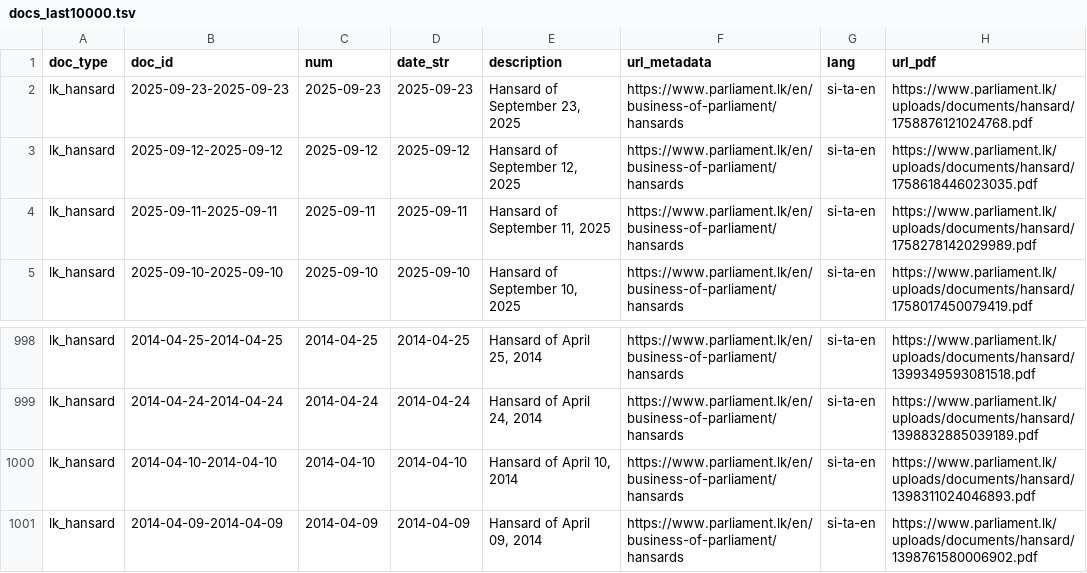
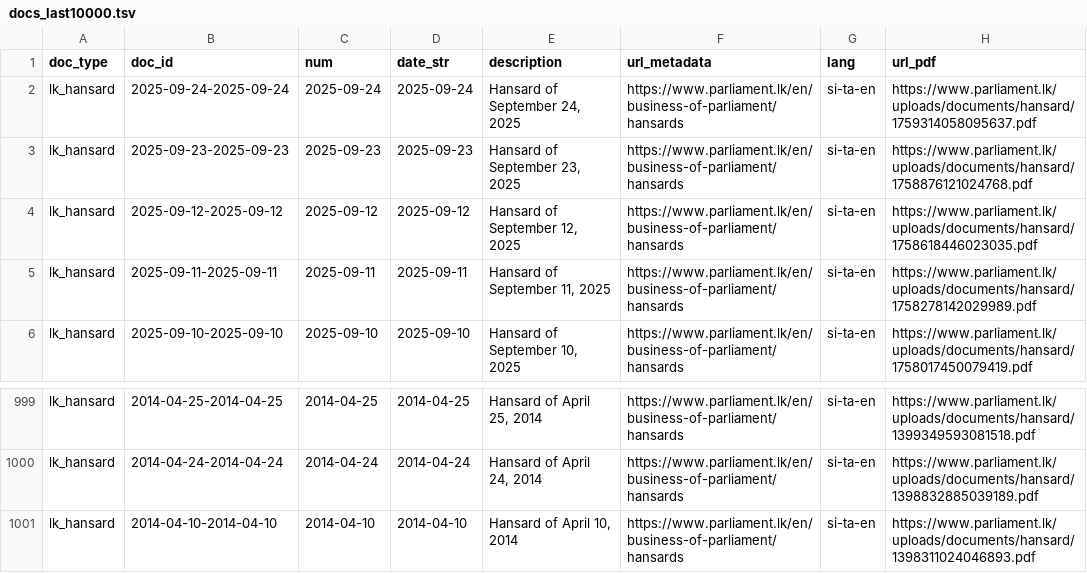
Before and after one commit to nuuuwan/lk_hansard, a TSV file: data/lk_hansard/docs_last10000.tsv, drawn as a sheet; only a part is shown, gaps mark what is left out; removed rows and columns are numbered as before the commit, all else as after; the diff names each change by its address in the sheet, - before the commit and + after, or states it on an @@ line.

```diff
--- a/data/lk_hansard/docs_last10000.tsv
+++ b/data/lk_hansard/docs_last10000.tsv
+row 2: lk_hansard | 2025-09-24-2025-09-24 | 2025-09-24 | 2025-09-24 | Hansard of September 24, 2025 | https://www.parliament.lk/en/business-of-parliament/hansards | si-ta-en | https://www.parliament.lk/uploads/documents/hansard/1759314058095637.pdf
-row 1001: lk_hansard | 2014-04-09-2014-04-09 | 2014-04-09 | 2014-04-09 | Hansard of April 09, 2014 | https://www.parliament.lk/en/business-of-parliament/hansards | si-ta-en | https://www.parliament.lk/uploads/documents/hansard/1398761580006902.pdf
```
Also changed, not shown: data/lk_hansard/docs_all.tsv, data/lk_hansard/docs_last100.tsv, 10 other files.
